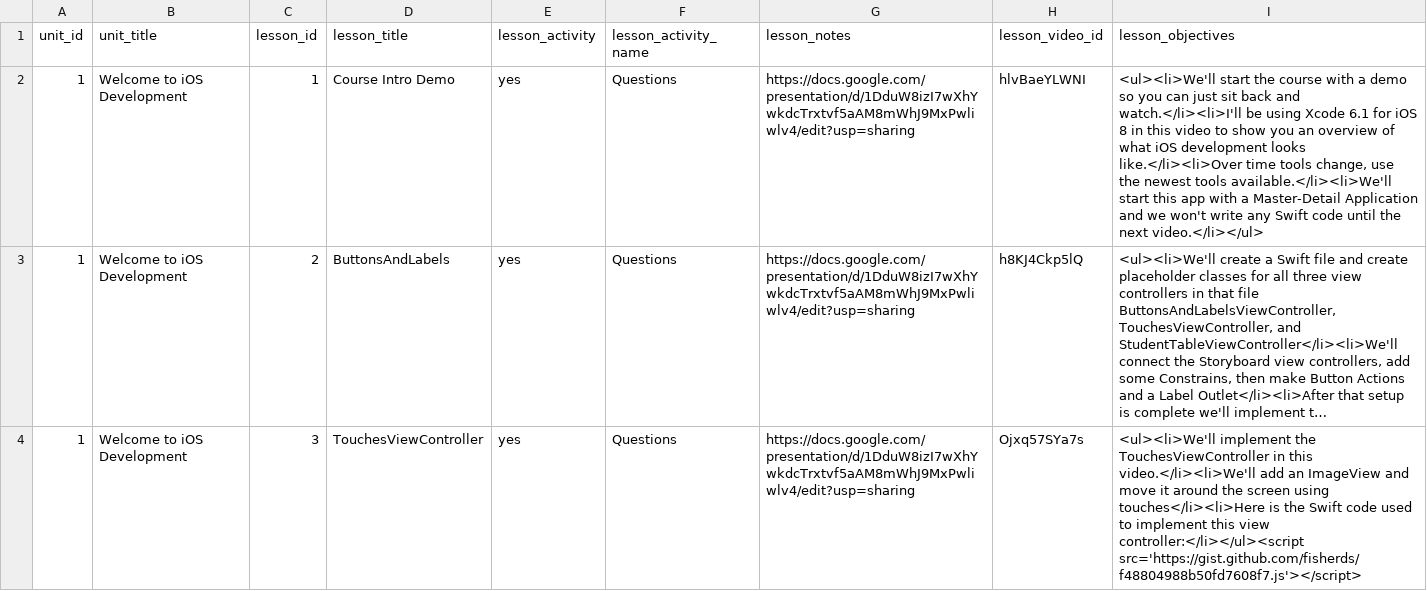
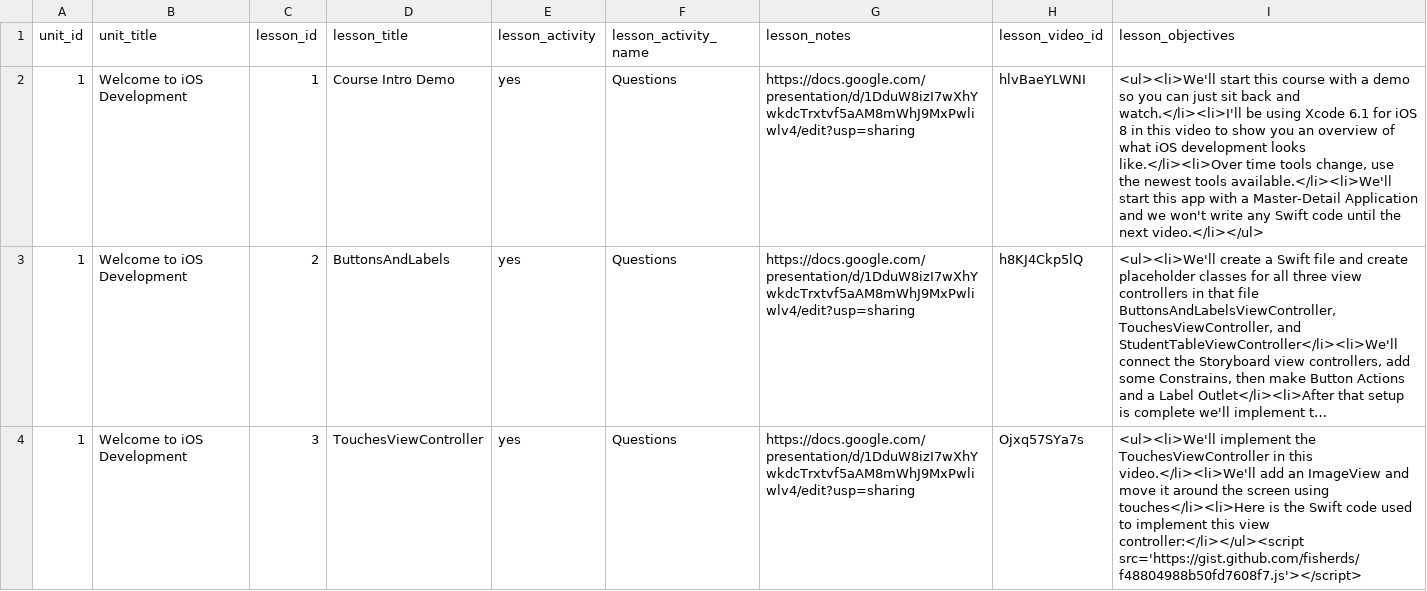
Before and after one commit to Rosebotics/RoseboticsWeb, a CSV file: courses/ios-swift-intro/data/lesson.csv, drawn as a sheet; only a part is shown; long unchanged cells end in …; the diff names each change by its address in the sheet, - before the commit and + after, or states it on an @@ line.

Commit message:
Fixed typo

```diff
--- a/courses/ios-swift-intro/data/lesson.csv
+++ b/courses/ios-swift-intro/data/lesson.csv
-I2 (lesson_objectives): <ul><li>We'll start the course with…
+I2 (lesson_objectives): <ul><li>We'll start this course with…
```
